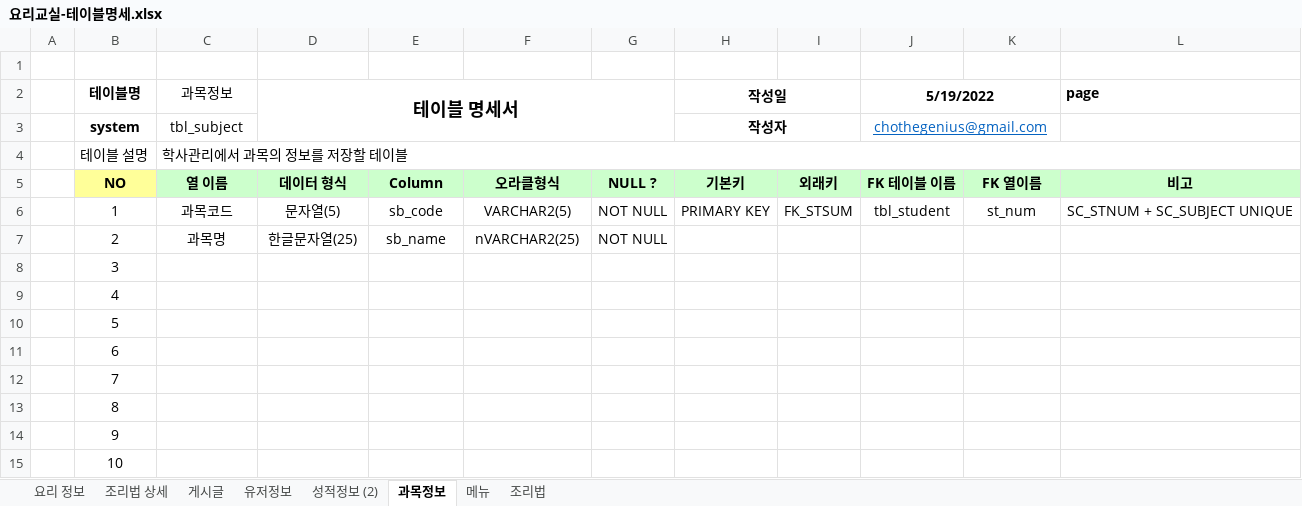
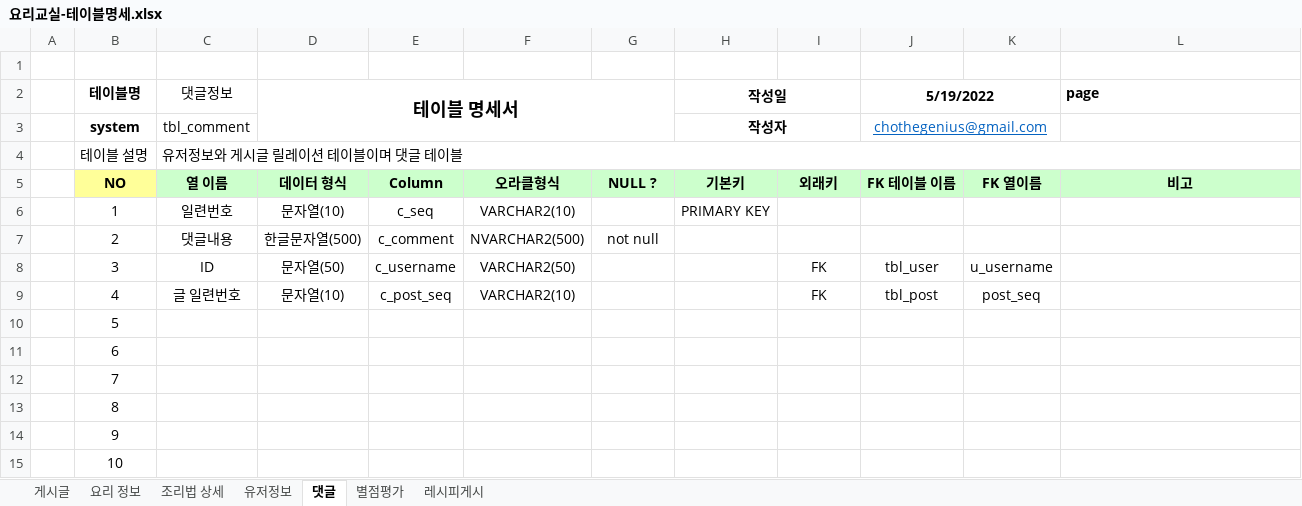
Before and after one commit to dosunggil/CookCook, an Excel workbook: DB/요리교실-테이블명세.xlsx, sheet 댓글, drawn as a sheet; only a part is shown; values as stored, in another font and other column widths than the file's, no borders; 1 other sheet too large or unreadable and not compared; the diff names each change by its address in the sheet, - before the commit and + after, or states it on an @@ line.

```diff
--- a/DB/요리교실-테이블명세.xlsx (sheet 댓글)
+++ b/DB/요리교실-테이블명세.xlsx (sheet 댓글)
-sheet tab: 과목정보
+sheet tab: 댓글
-sheet tab: 성적정보 (2)
-sheet tab: 메뉴
-sheet tab: 조리법
+sheet tab: 별점평가
+sheet tab: 레시피게시
@@ sheet tab order changed: 게시글 | 요리 정보 | 조리법 상세 | 유저정보 | 댓글 | 별점평가 | 레시피게시 @@
-C2: 과목정보
+C2: 댓글정보
-C3 (댓글정보): tbl_subject
+C3 (댓글정보): tbl_comment
-C4 (댓글정보): 학사관리에서 과목의 정보를 저장할 테이블
+C4 (댓글정보): 유저정보와 게시글 릴레이션 테이블이며 댓글 테이블
-C6 (댓글정보): 과목코드
+C6 (댓글정보): 일련번호
-D6 (테이블 명세서): 문자열(5)
+D6 (테이블 명세서): 문자열(10)
-E6: sb_code
+E6: c_seq
-F6: VARCHAR2(5)
+F6: VARCHAR2(10)
-G6: NOT NULL
+G6: (empty)
-I6: FK_STSUM
+I6: (empty)
-J6 (5/19/2022): tbl_student
+J6 (5/19/2022): (empty)
-K6: st_num
+K6: (empty)
-L6 (page): SC_STNUM + SC_SUBJECT UNIQUE
+L6 (page): (empty)
-C7 (댓글정보): 과목명
+C7 (댓글정보): 댓글내용
-D7 (테이블 명세서): 한글문자열(25)
+D7 (테이블 명세서): 한글문자열(500)
-E7: sb_name
+E7: c_comment
-F7: nVARCHAR2(25)
+F7: NVARCHAR2(500)
-G7: NOT NULL
+G7: not null
-C8 (댓글정보): (empty)
+C8 (댓글정보): ID
-D8 (테이블 명세서): (empty)
+D8 (테이블 명세서): 문자열(50)
-E8: (empty)
+E8: c_username
-F8: (empty)
+F8: VARCHAR2(50)
-I8:I9: (empty)
+I8:I9: FK
-J8 (5/19/2022): (empty)
+J8 (5/19/2022): tbl_user
-K8: (empty)
+K8: u_username
-C9 (댓글정보): (empty)
+C9 (댓글정보): 글 일련번호
-D9 (테이블 명세서): (empty)
+D9 (테이블 명세서): 문자열(10)
-E9: (empty)
+E9: c_post_seq
-F9: (empty)
+F9: VARCHAR2(10)
-J9 (5/19/2022): (empty)
+J9 (5/19/2022): tbl_post
-K9: (empty)
+K9: post_seq
```
Also changed, not shown: sheet 유저정보, sheet 게시글, sheet 조리법 상세, 3 other files.
